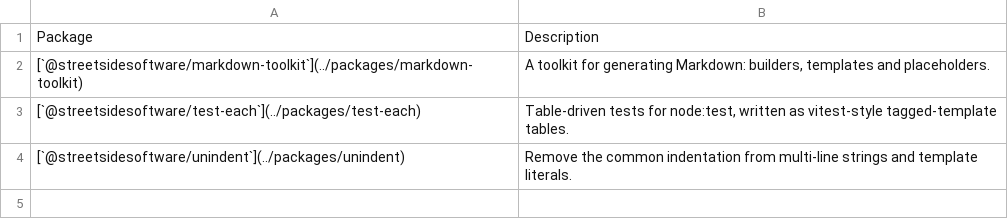
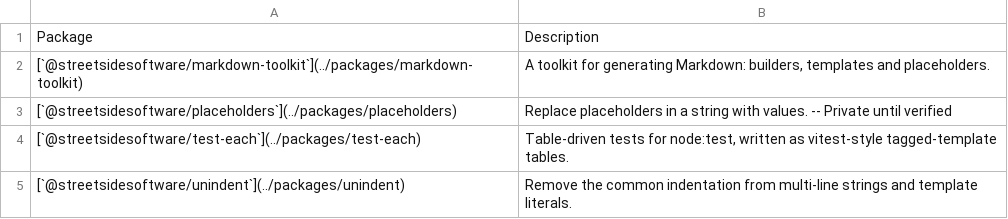
Before and after one commit to streetsidesoftware/toolbox, a CSV file: static/packages.csv, drawn as a sheet.

```diff
--- a/static/packages.csv
+++ b/static/packages.csv
@@ -2,2 +2,3 @@ Package,Description
 [`@streetsidesoftware/markdown-toolkit`](../packages/markdown-toolkit),"A toolkit for generating Markdown: builders, templates and placeholders."
+[`@streetsidesoftware/placeholders`](../packages/placeholders),Replace placeholders in a string with values. -- Private until verified
 [`@streetsidesoftware/test-each`](../packages/test-each),"Table-driven tests for node:test, written as vitest-style tagged-template tables."
```
Also changed, not shown: 2 other files.
